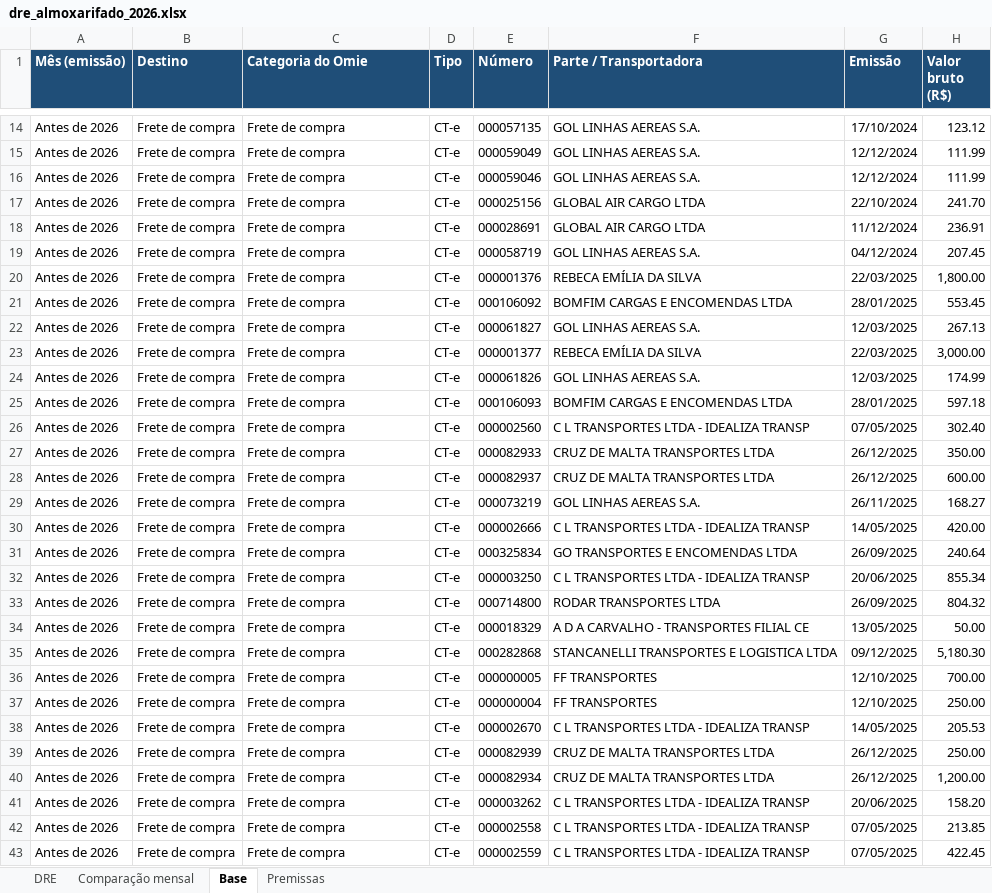
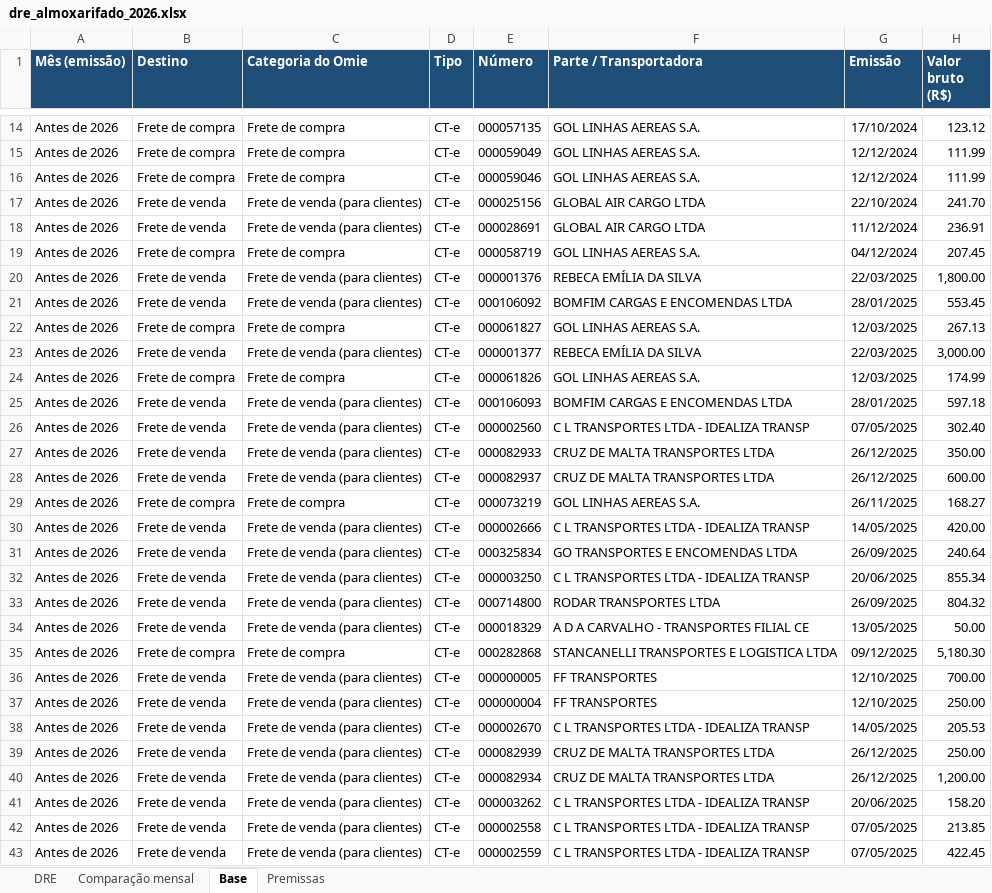
Before and after one commit to renanferreiramartinspb-code/planilha-dre, an Excel workbook: dre_almoxarifado_2026.xlsx, sheet Base, drawn as a sheet; only a part is shown, gaps mark what is left out; values as stored, in another font and other column widths than the file's, no borders; the diff covers the shown part only; the diff names each change by its address in the sheet, - before the commit and + after, or states it on an @@ line.

```diff
--- a/dre_almoxarifado_2026.xlsx (sheet Base)
+++ b/dre_almoxarifado_2026.xlsx (sheet Base)
-B17:B18 (Destino): Frete de compra
+B17:B18 (Destino): Frete de venda
-C17:C18 (Categoria do Omie): Frete de compra
+C17:C18 (Categoria do Omie): Frete de venda (para clientes)
-B20:B21 (Destino): Frete de compra
+B20:B21 (Destino): Frete de venda
-C20:C21 (Categoria do Omie): Frete de compra
+C20:C21 (Categoria do Omie): Frete de venda (para clientes)
-B23 (Destino): Frete de compra
+B23 (Destino): Frete de venda
-C23 (Categoria do Omie): Frete de compra
+C23 (Categoria do Omie): Frete de venda (para clientes)
-B25:B28 (Destino): Frete de compra
+B25:B28 (Destino): Frete de venda
-C25:C28 (Categoria do Omie): Frete de compra
+C25:C28 (Categoria do Omie): Frete de venda (para clientes)
-B30:B34 (Destino): Frete de compra
+B30:B34 (Destino): Frete de venda
-C30:C34 (Categoria do Omie): Frete de compra
+C30:C34 (Categoria do Omie): Frete de venda (para clientes)
-B36:B43 (Destino): Frete de compra
+B36:B43 (Destino): Frete de venda
-C36:C43 (Categoria do Omie): Frete de compra
+C36:C43 (Categoria do Omie): Frete de venda (para clientes)
```
Also changed, not shown: 140 edited cells elsewhere in this sheet, almoxarifado_e_frete_venda_2026.xlsx, detalhe_fornecedores_2026.xlsx, 2 other files.
